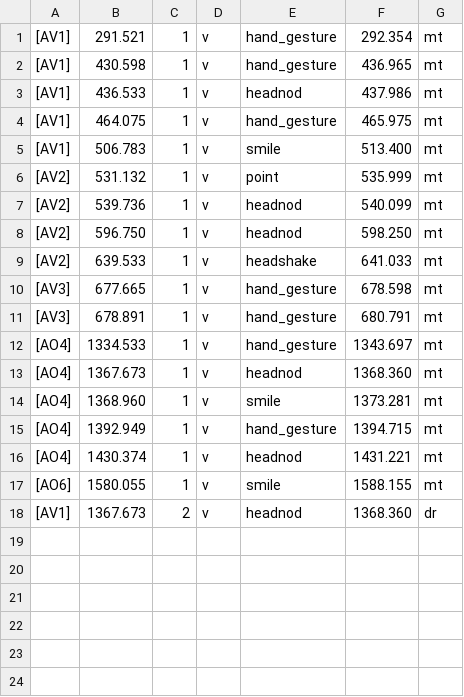
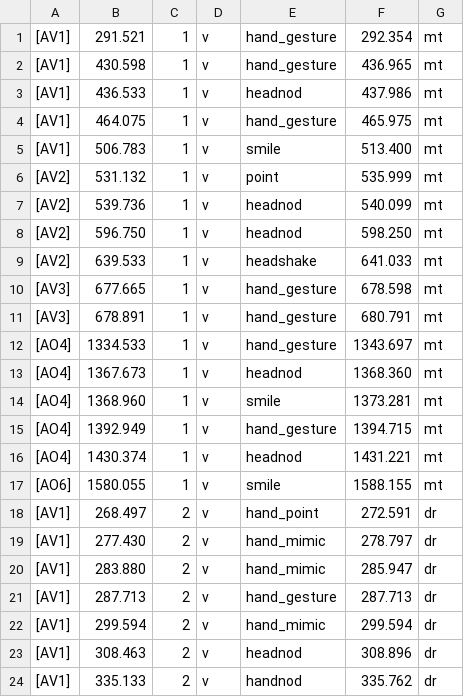
Before and after one commit to rpili/vgcmd_main, a CSV file: analysis/visual/visual_locationCSVs/dyad01_vis.csv, drawn as a sheet.

Commit message:
adding tg02 to  dyad01_vis.csv

```diff
--- a/analysis/visual/visual_locationCSVs/dyad01_vis.csv
+++ b/analysis/visual/visual_locationCSVs/dyad01_vis.csv
@@ -17,2 +17,8 @@
 [AO6],1580.055,1,v,smile,1588.155,mt
-[AV1],1367.673,2,v,headnod,1368.360,dr
+[AV1],268.497,2,v,hand_point,272.591,dr
+[AV1],277.430,2,v,hand_mimic,278.797,dr
+[AV1],283.880,2,v,hand_mimic,285.947,dr
+[AV1],287.713,2,v,hand_gesture,287.713,dr
+[AV1],299.594,2,v,hand_mimic,299.594,dr
+[AV1],308.463,2,v,headnod,308.896,dr
+[AV1],335.133,2,v,handnod,335.762,dr
```
